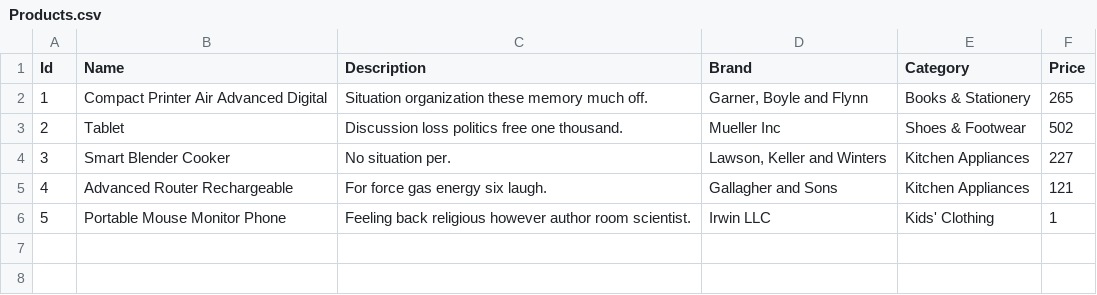
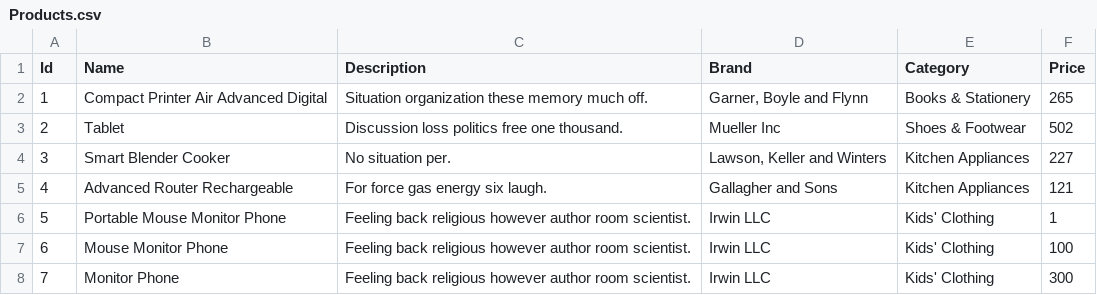
Before and after one commit to RahulPOnline/My-Nodejs, a CSV file: Midproject - Post and Delete/server/data/Products.csv, drawn as a sheet.

```diff
--- a/Midproject - Post and Delete/server/data/Products.csv
+++ b/Midproject - Post and Delete/server/data/Products.csv
@@ -6 +6,3 @@ Id,Name,Description,Brand,Category,Price
 5,Portable Mouse Monitor Phone,Feeling back religious however author room scientist.,Irwin LLC,Kids' Clothing,1
+6,Mouse Monitor Phone,Feeling back religious however author room scientist.,Irwin LLC,Kids' Clothing,100
+7,Monitor Phone,Feeling back religious however author room scientist.,Irwin LLC,Kids' Clothing,300
```
Also changed, not shown: 1 other file.
